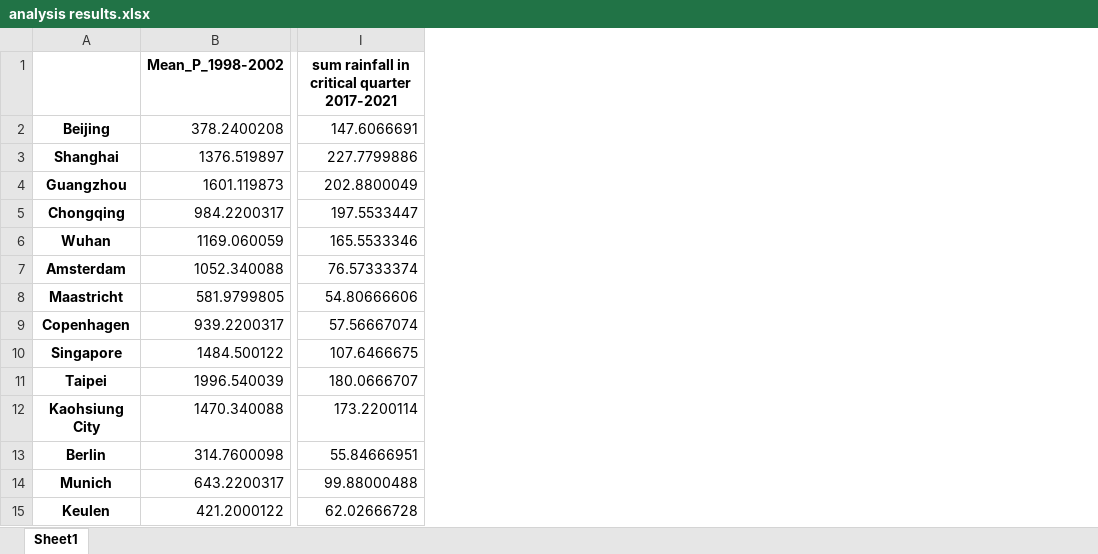
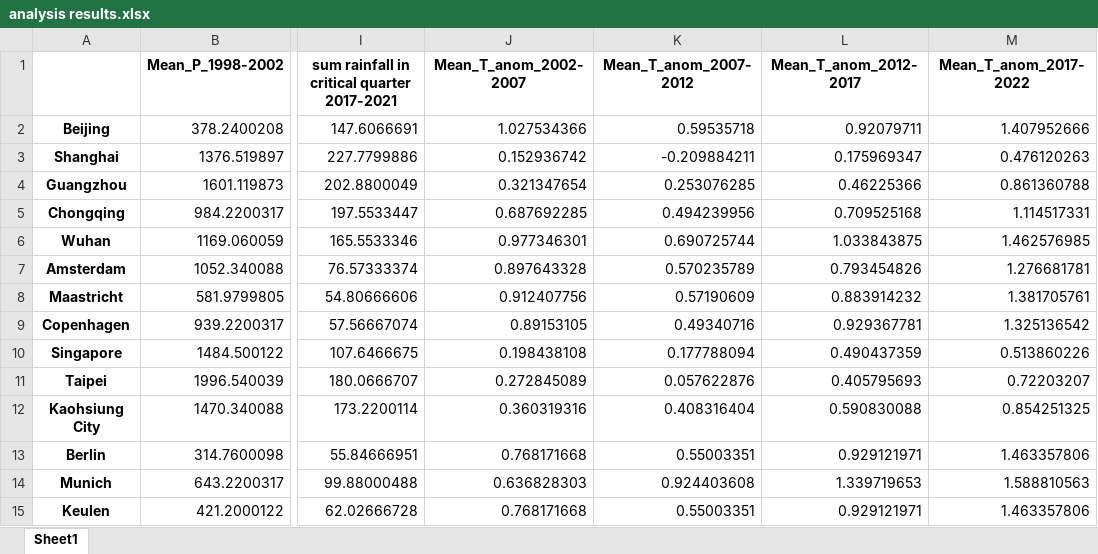
Before and after one commit to Daafip/west-meets-east, an Excel workbook: analysis results.xlsx, sheet Sheet1, drawn as a sheet; only a part is shown, gaps mark what is left out; values as stored, in another font and other column widths than the file's, no borders; the diff names each change by its address in the sheet, - before the commit and + after, or states it on an @@ line.

Commit message:
adding temperature data to excel export

```diff
--- a/analysis results.xlsx (sheet Sheet1)
+++ b/analysis results.xlsx (sheet Sheet1)
+column J (Mean_T_anom_2002-2007), rows 2-15: 1.027534366 | 0.152936742 | 0.321347654 | 0.687692285 | 0.977346301 | 0.897643328 | 0.912407756 | 0.89153105 | 0.198438108 | 0.272845089 | 0.360319316 | 0.768171668 | 0.636828303 | 0.768171668
+column K (Mean_T_anom_2007-2012), rows 2-15: 0.59535718 | -0.209884211 | 0.253076285 | 0.494239956 | 0.690725744 | 0.570235789 | 0.57190609 | 0.49340716 | 0.177788094 | 0.057622876 | 0.408316404 | 0.55003351 | 0.924403608 | 0.55003351
+column L (Mean_T_anom_2012-2017), rows 2-15: 0.92079711 | 0.175969347 | 0.46225366 | 0.709525168 | 1.033843875 | 0.793454826 | 0.883914232 | 0.929367781 | 0.490437359 | 0.405795693 | 0.590830088 | 0.929121971 | 1.339719653 | 0.929121971
+column M (Mean_T_anom_2017-2022), rows 2-15: 1.407952666 | 0.476120263 | 0.861360788 | 1.114517331 | 1.462576985 | 1.276681781 | 1.381705761 | 1.325136542 | 0.513860226 | 0.72203207 | 0.854251325 | 1.463357806 | 1.588810563 | 1.463357806
```
Also changed, not shown: 1 other file.
